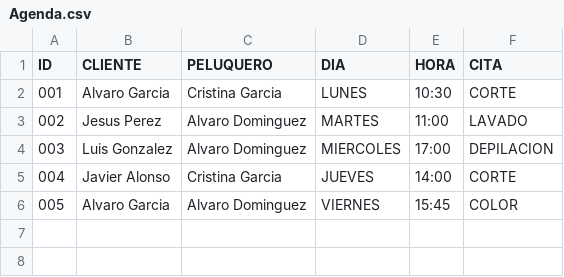
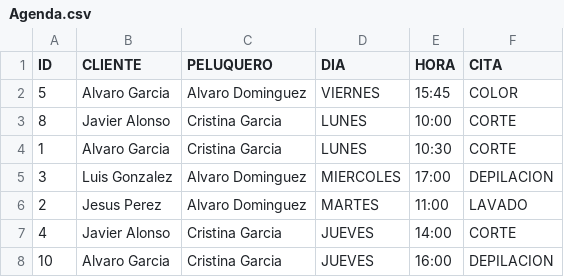
Before and after one commit to pablomtnez/ProyectoPeluqueria, a CSV file: ProyectoPeluqueriaBueno/resources/data/Agenda.csv, drawn as a sheet.

```diff
--- a/ProyectoPeluqueriaBueno/resources/data/Agenda.csv
+++ b/ProyectoPeluqueriaBueno/resources/data/Agenda.csv
@@ -1,6 +1,8 @@
 ID;CLIENTE;PELUQUERO;DIA;HORA;CITA
-001;Alvaro Garcia;Cristina Garcia;LUNES;10:30;CORTE
-002;Jesus Perez;Alvaro Dominguez;MARTES;11:00;LAVADO
-003;Luis Gonzalez;Alvaro Dominguez;MIERCOLES;17:00;DEPILACION
-004;Javier Alonso;Cristina Garcia;JUEVES;14:00;CORTE
-005;Alvaro Garcia;Alvaro Dominguez;VIERNES;15:45;COLOR
+5;Alvaro Garcia;Alvaro Dominguez;VIERNES;15:45;COLOR
+8;Javier Alonso;Cristina Garcia;LUNES;10:00;CORTE
+1;Alvaro Garcia;Cristina Garcia;LUNES;10:30;CORTE
+3;Luis Gonzalez;Alvaro Dominguez;MIERCOLES;17:00;DEPILACION
+2;Jesus Perez;Alvaro Dominguez;MARTES;11:00;LAVADO
+4;Javier Alonso;Cristina Garcia;JUEVES;14:00;CORTE
+10;Alvaro Garcia;Cristina Garcia;JUEVES;16:00;DEPILACION
```
Also changed, not shown: 3 other files.
